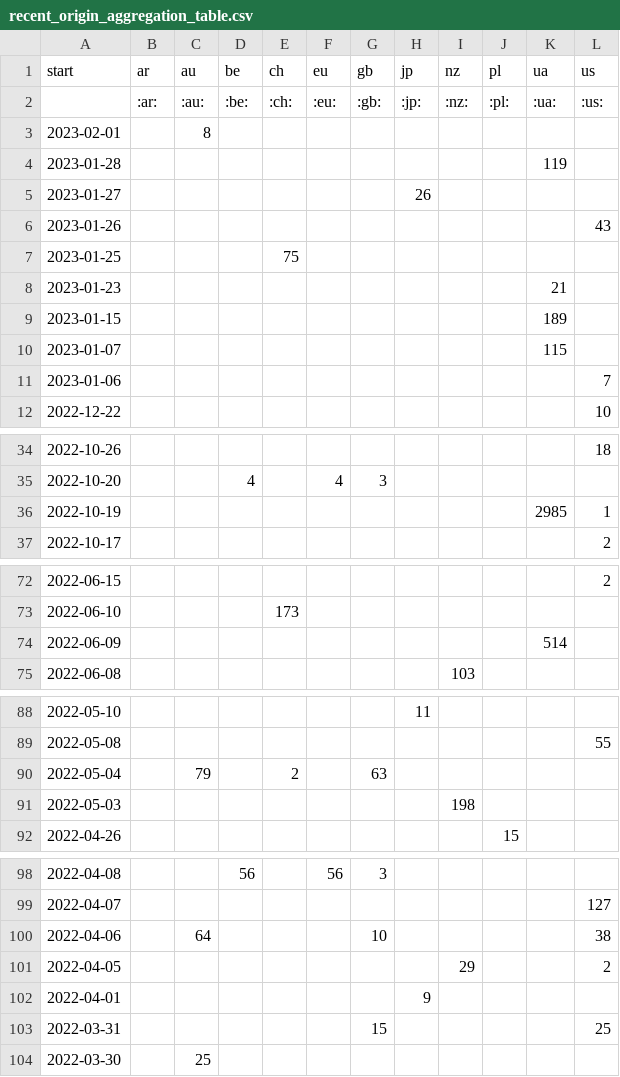
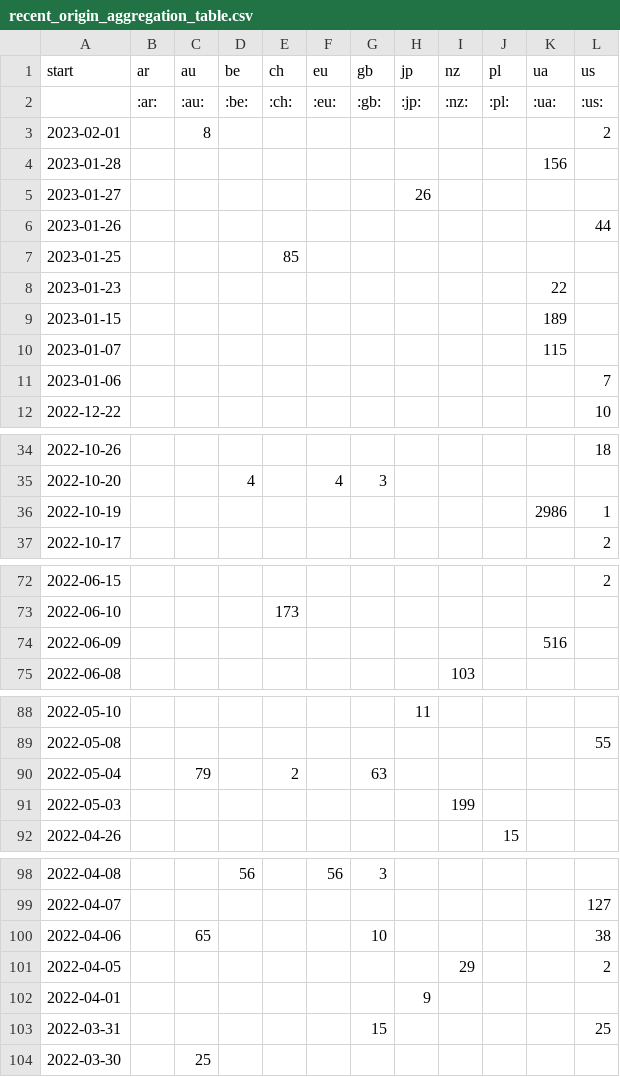
Before and after one commit to correctiv/ru-sanctions-dashboard, a CSV file: src/data/recent_origin_aggregation_table.csv, drawn as a sheet; only a part is shown, gaps mark what is left out; the diff covers the shown part only.

Commit message:
:robot: automatic data build

```diff
--- a/src/data/recent_origin_aggregation_table.csv
+++ b/src/data/recent_origin_aggregation_table.csv
@@ -2,8 +2,8 @@ start,ar,au,be,ch,eu,gb,jp,nz,pl,ua,us
 ,:ar:,:au:,:be:,:ch:,:eu:,:gb:,:jp:,:nz:,:pl:,:ua:,:us:
-2023-02-01,,8,,,,,,,,,
-2023-01-28,,,,,,,,,,119,
+2023-02-01,,8,,,,,,,,,2
+2023-01-28,,,,,,,,,,156,
 2023-01-27,,,,,,,26,,,,
-2023-01-26,,,,,,,,,,,43
-2023-01-25,,,,75,,,,,,,
-2023-01-23,,,,,,,,,,21,
+2023-01-26,,,,,,,,,,,44
+2023-01-25,,,,85,,,,,,,
+2023-01-23,,,,,,,,,,22,
 2023-01-15,,,,,,,,,,189,
@@ -35,3 +35,3 @@ start,ar,au,be,ch,eu,gb,jp,nz,pl,ua,us
 2022-10-20,,,4,,4,3,,,,,
-2022-10-19,,,,,,,,,,2985,1
+2022-10-19,,,,,,,,,,2986,1
 2022-10-17,,,,,,,,,,,2
@@ -73,3 +73,3 @@ start,ar,au,be,ch,eu,gb,jp,nz,pl,ua,us
 2022-06-10,,,,173,,,,,,,
-2022-06-09,,,,,,,,,,514,
+2022-06-09,,,,,,,,,,516,
 2022-06-08,,,,,,,,103,,,
@@ -90,3 +90,3 @@ start,ar,au,be,ch,eu,gb,jp,nz,pl,ua,us
 2022-05-04,,79,,2,,63,,,,,
-2022-05-03,,,,,,,,198,,,
+2022-05-03,,,,,,,,199,,,
 2022-04-26,,,,,,,,,15,,
@@ -99,3 +99,3 @@ start,ar,au,be,ch,eu,gb,jp,nz,pl,ua,us
 2022-04-07,,,,,,,,,,,127
-2022-04-06,,64,,,,10,,,,,38
+2022-04-06,,65,,,,10,,,,,38
 2022-04-05,,,,,,,,29,,,2
```
Also changed, not shown: 1 edited cell elsewhere in this file, src/data/recent_schema_aggregation_de.csv, src/data/recent_schema_aggregation_en.csv, 3 other files.
